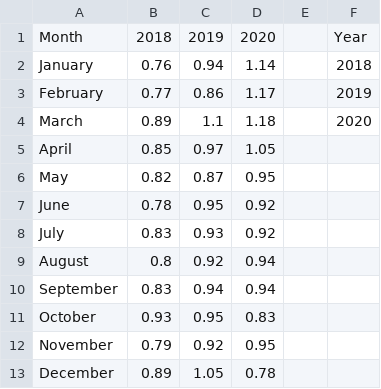
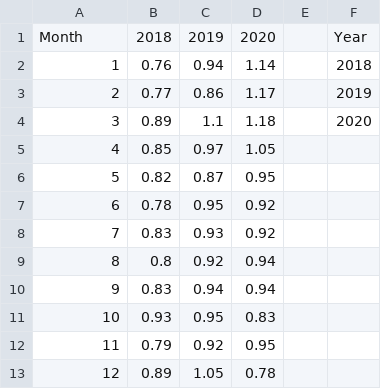
Before and after one commit to safwan216/Vegalite, a CSV file: Climate_Change2.csv, drawn as a sheet.

Commit message:
Update Climate_Change2.csv

```diff
--- a/Climate_Change2.csv
+++ b/Climate_Change2.csv
@@ -1,13 +1,13 @@
 Month,2018,2019,2020,,Year
-January,0.76,0.94,1.14,,2018
-February,0.77,0.86,1.17,,2019
-March,0.89,1.1,1.18,,2020
-April,0.85,0.97,1.05,,
-May,0.82,0.87,0.95,,
-June,0.78,0.95,0.92,,
-July,0.83,0.93,0.92,,
-August,0.8,0.92,0.94,,
-September,0.83,0.94,0.94,,
-October,0.93,0.95,0.83,,
-November,0.79,0.92,0.95,,
-December,0.89,1.05,0.78,,
+1,0.76,0.94,1.14,,2018
+2,0.77,0.86,1.17,,2019
+3,0.89,1.1,1.18,,2020
+4,0.85,0.97,1.05,,
+5,0.82,0.87,0.95,,
+6,0.78,0.95,0.92,,
+7,0.83,0.93,0.92,,
+8,0.8,0.92,0.94,,
+9,0.83,0.94,0.94,,
+10,0.93,0.95,0.83,,
+11,0.79,0.92,0.95,,
+12,0.89,1.05,0.78,,
```
